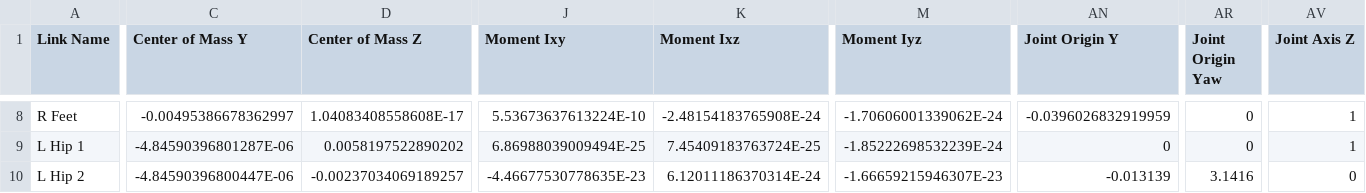
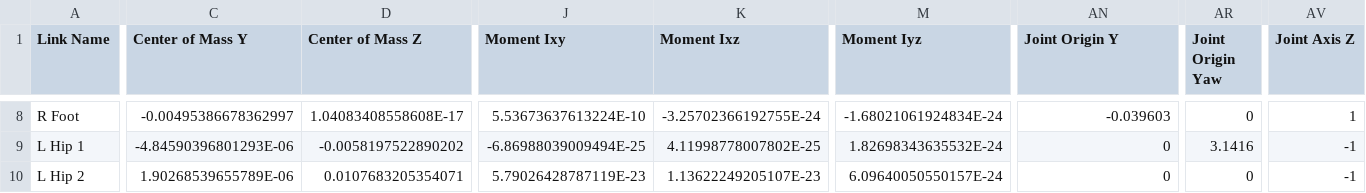
Before and after one commit to daviddoo02/Legolas-an-open-source-biped, a CSV file: URDF/Mk 3/urdf/CMU.csv, drawn as a sheet; only a part is shown, gaps mark what is left out; the diff covers the shown part only; the diff names each change by its address in the sheet, - before the commit and + after, or states it on an @@ line.

```diff
--- a/URDF/Mk 3/urdf/CMU.csv
+++ b/URDF/Mk 3/urdf/CMU.csv
-A8 (Link Name): R Feet
+A8 (Link Name): R Foot
-K8 (Moment Ixz): -2.48154183765908E-24
+K8 (Moment Ixz): -3.25702366192755E-24
-M8 (Moment Iyz): -1.70606001339062E-24
+M8 (Moment Iyz): -1.68021061924834E-24
-AN8 (Joint Origin Y): -0.0396026832919959
+AN8 (Joint Origin Y): -0.039603
-C9 (Center of Mass Y): -4.84590396801287E-06
+C9 (Center of Mass Y): -4.84590396801293E-06
-D9 (Center of Mass Z): 0.0058197522890202
+D9 (Center of Mass Z): -0.0058197522890202
-J9 (Moment Ixy): 6.86988039009494E-25
+J9 (Moment Ixy): -6.86988039009494E-25
-K9 (Moment Ixz): 7.45409183763724E-25
+K9 (Moment Ixz): 4.11998778007802E-25
-M9 (Moment Iyz): -1.85222698532239E-24
+M9 (Moment Iyz): 1.82698343635532E-24
-AR9 (Joint Origin Yaw): 0
+AR9 (Joint Origin Yaw): 3.1416
-AV9 (Joint Axis Z): 1
+AV9 (Joint Axis Z): -1
-C10 (Center of Mass Y): -4.84590396800447E-06
+C10 (Center of Mass Y): 1.90268539655789E-06
-D10 (Center of Mass Z): -0.00237034069189257
+D10 (Center of Mass Z): 0.0107683205354071
-J10 (Moment Ixy): -4.46677530778635E-23
+J10 (Moment Ixy): 5.79026428787119E-23
-K10 (Moment Ixz): 6.12011186370314E-24
+K10 (Moment Ixz): 1.13622249205107E-23
-M10 (Moment Iyz): -1.66659215946307E-23
+M10 (Moment Iyz): 6.09640050550157E-24
-AN10 (Joint Origin Y): -0.013139
+AN10 (Joint Origin Y): 0
-AR10 (Joint Origin Yaw): 3.1416
+AR10 (Joint Origin Yaw): 0
-AV10 (Joint Axis Z): 0
+AV10 (Joint Axis Z): -1
```
Also changed, not shown: 85 edited cells elsewhere in this file, 10 other files.
